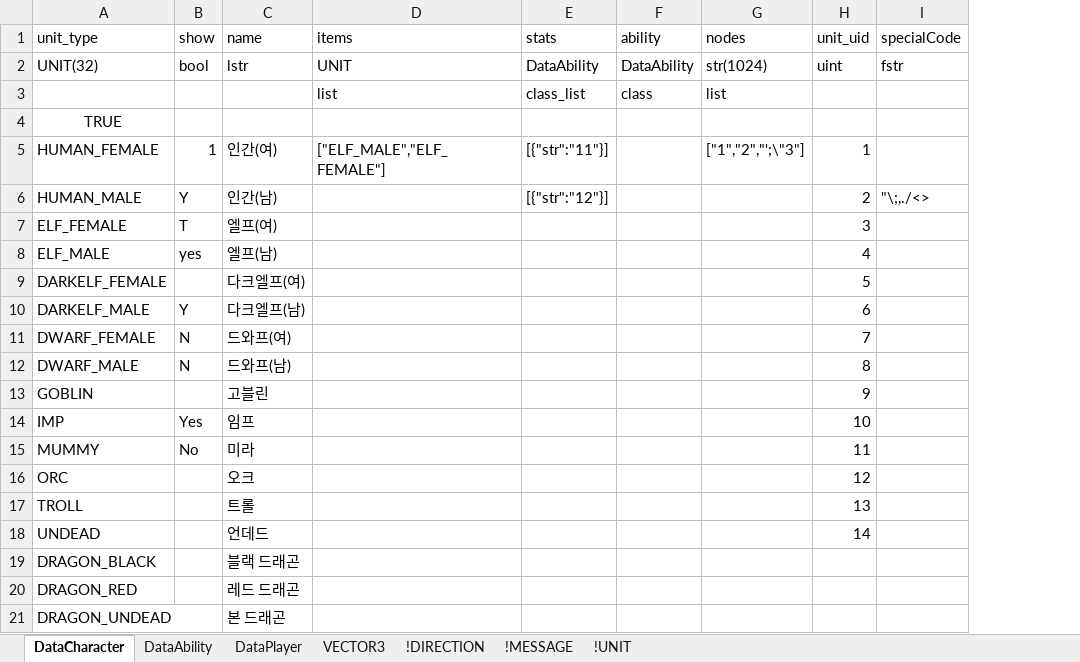
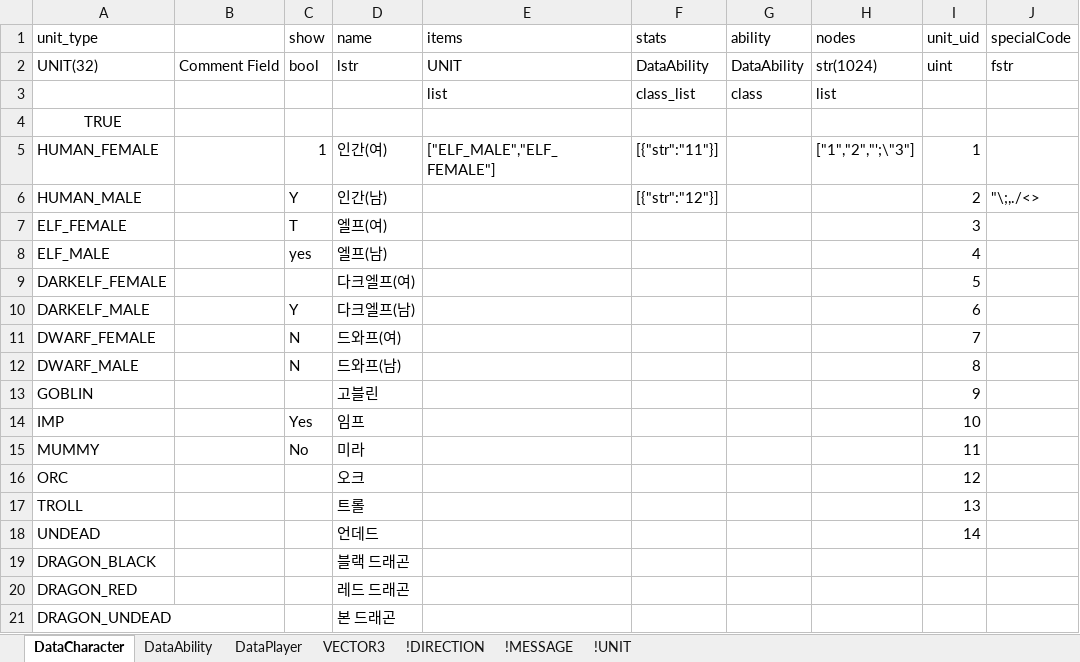
Before and after one commit to devwinsoft/framework, an Excel workbook: schemas/TestSchema.xlsx, sheet DataCharacter, drawn as a sheet; only a part is shown; values as stored, in another font and other column widths than the file's, no borders; the diff names each change by its address in the sheet, - before the commit and + after, or states it on an @@ line.

```diff
--- a/schemas/TestSchema.xlsx (sheet DataCharacter)
+++ b/schemas/TestSchema.xlsx (sheet DataCharacter)
+column B, row 2: Comment Field
```
Also changed, not shown: 34 other files.
